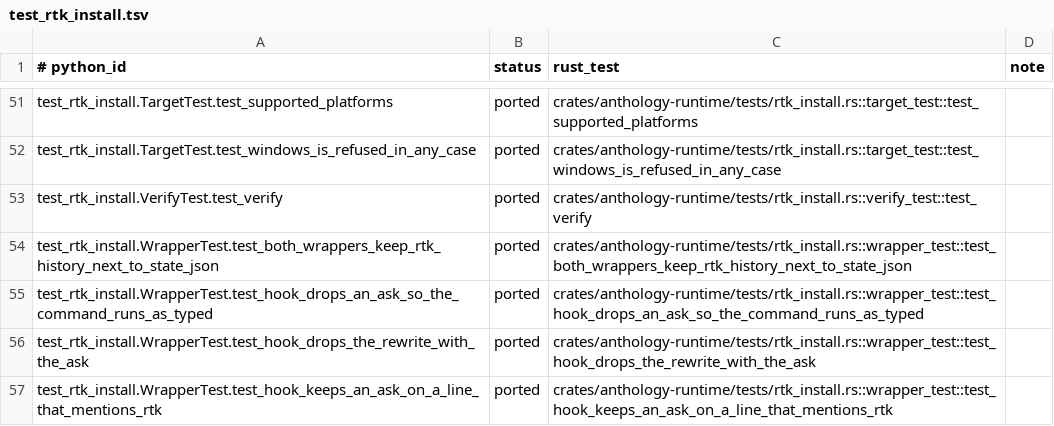
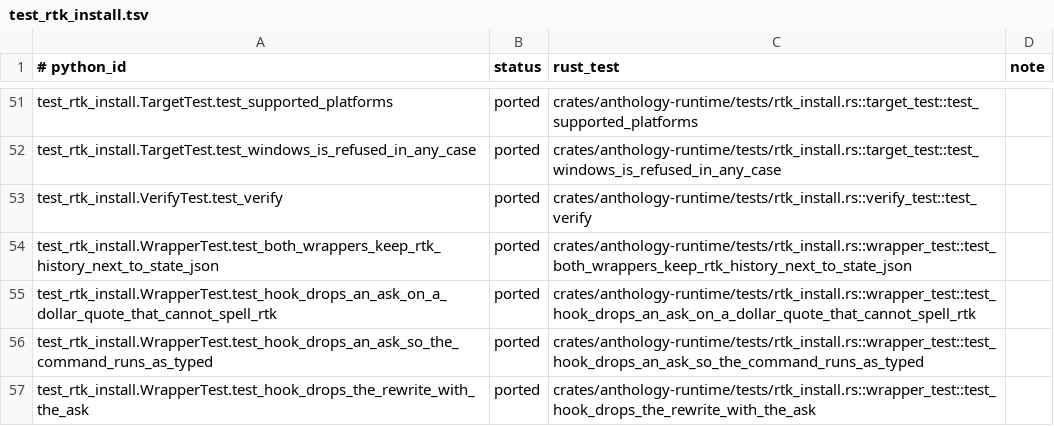
Before and after one commit to rbonweb/anthology, a TSV file: port/ledger/test_rtk_install.tsv, drawn as a sheet; only a part is shown, gaps mark what is left out; the shorter side is filled out with more unchanged rows.

```diff
--- a/port/ledger/test_rtk_install.tsv
+++ b/port/ledger/test_rtk_install.tsv
@@ -54,2 +54,3 @@ test_rtk_install.VerifyTest.test_verify	ported	crates/anthology-runtime/tests/rt
 test_rtk_install.WrapperTest.test_both_wrappers_keep_rtk_history_next_to_state_json	ported	crates/anthology-runtime/tests/rtk_install.rs::wrapper_test::test_both_wrappers_keep_rtk_history_next_to_state_json
+test_rtk_install.WrapperTest.test_hook_drops_an_ask_on_a_dollar_quote_that_cannot_spell_rtk	ported	crates/anthology-runtime/tests/rtk_install.rs::wrapper_test::test_hook_drops_an_ask_on_a_dollar_quote_that_cannot_spell_rtk
 test_rtk_install.WrapperTest.test_hook_drops_an_ask_so_the_command_runs_as_typed	ported	crates/anthology-runtime/tests/rtk_install.rs::wrapper_test::test_hook_drops_an_ask_so_the_command_runs_as_typed
```
Also changed, not shown: port/python-test-rows.tsv, 3 other files.
